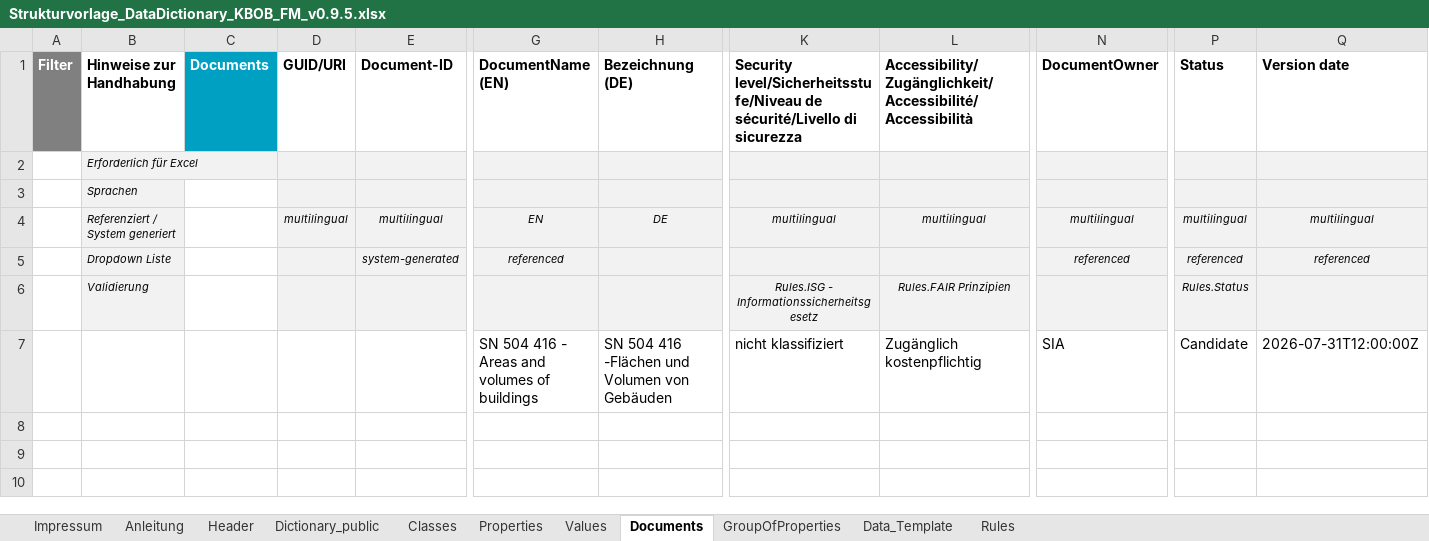
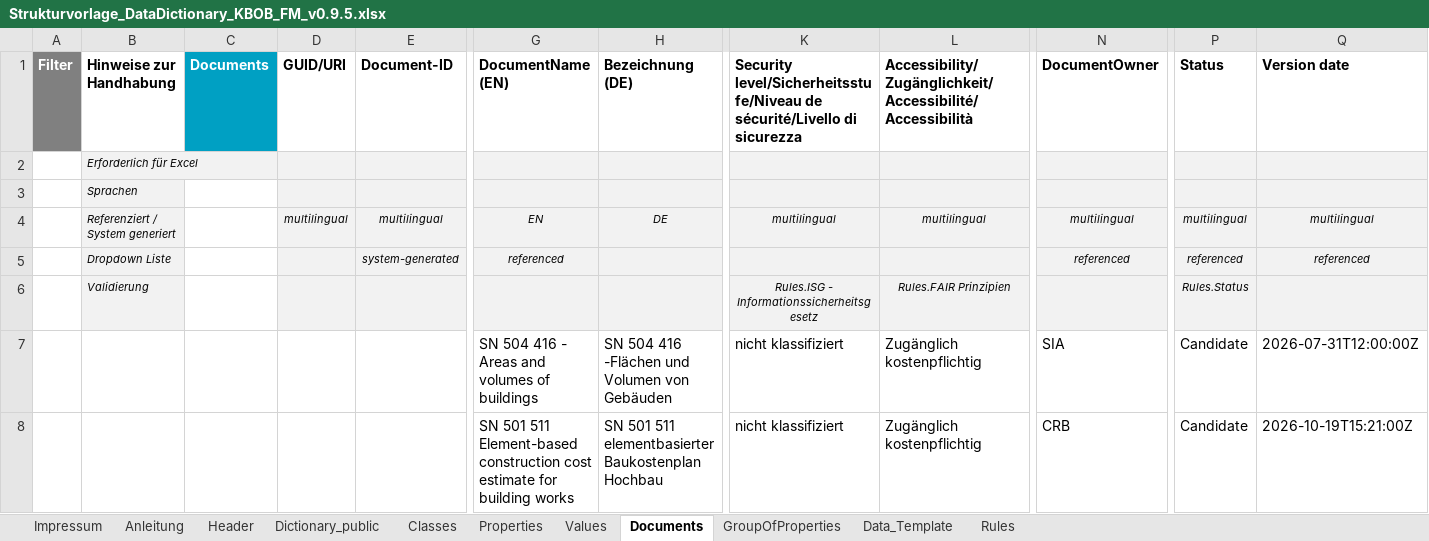
Before and after one commit to KBOB-admin/KBOB-data-dictionary, an Excel workbook: WIP data dictionaries/KBOB/Strukturvorlage_DataDictionary_KBOB_FM_v0.9.5.xlsx, sheet Documents, drawn as a sheet; only a part is shown, gaps mark what is left out; values as stored, in another font and other column widths than the file's, no borders; rows hold the shown columns only; the diff names each change by its address in the sheet, - before the commit and + after, or states it on an @@ line.

```diff
--- a/WIP data dictionaries/KBOB/Strukturvorlage_DataDictionary_KBOB_FM_v0.9.5.xlsx (sheet Documents)
+++ b/WIP data dictionaries/KBOB/Strukturvorlage_DataDictionary_KBOB_FM_v0.9.5.xlsx (sheet Documents)
+row 8:  |  |  |  |  | SN 501 511 Element-based construction cost estimate for building works | SN 501 511 elementbasierter Baukostenplan Hochbau | nicht klassifiziert | Zugänglich kostenpflichtig | CRB | Candidate | 2026-10-19T15:21:00Z
```
Also changed, not shown: sheet Properties, sheet Classes.
